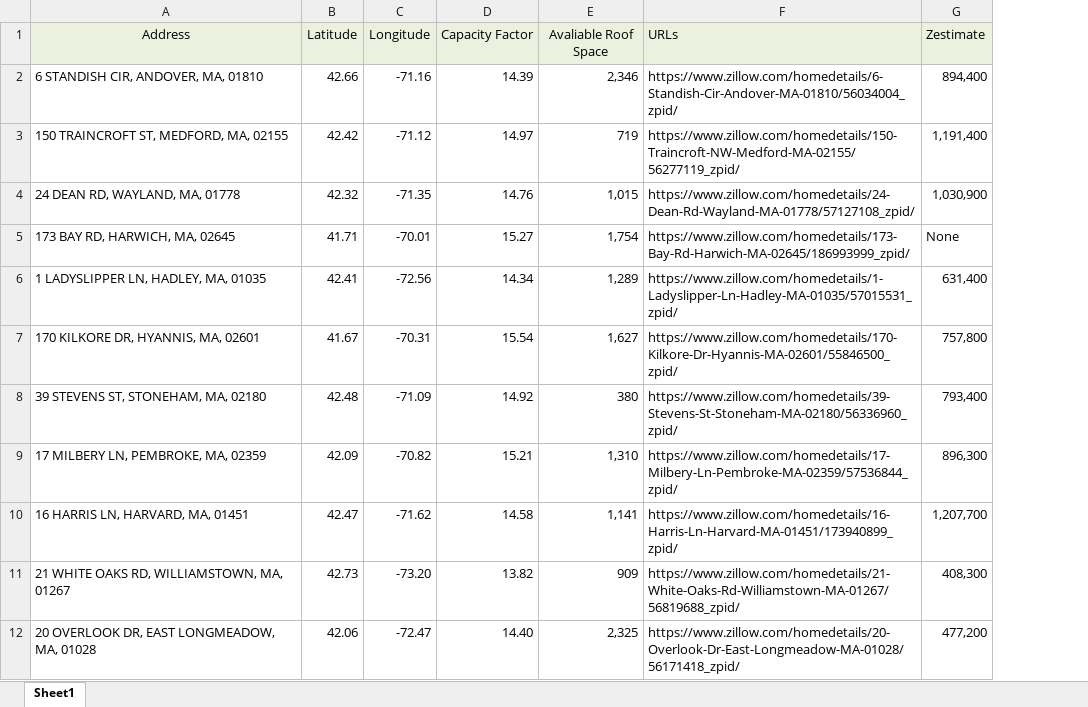
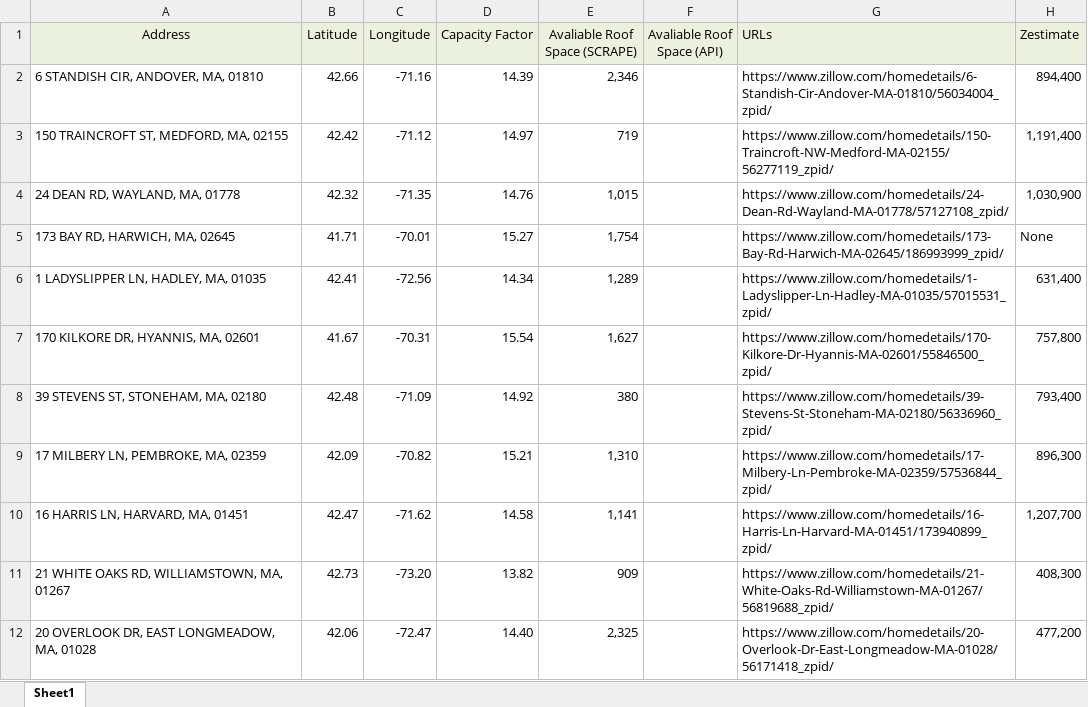
Before and after one commit to adithya-anand-999/Res-Econ-RA, an Excel workbook: res-econ_RA_data.xlsx, sheet Sheet1, drawn as a sheet; only a part is shown; values as stored, in another font and other column widths than the file's, no borders; the diff names each change by its address in the sheet, - before the commit and + after, or states it on an @@ line.

Commit message:
excel reformatting

```diff
--- a/res-econ_RA_data.xlsx (sheet Sheet1)
+++ b/res-econ_RA_data.xlsx (sheet Sheet1)
+column F (Avaliable Roof Space (API)), empty
-E1: Avaliable Roof Space
+E1: Avaliable Roof Space (SCRAPE)
```
